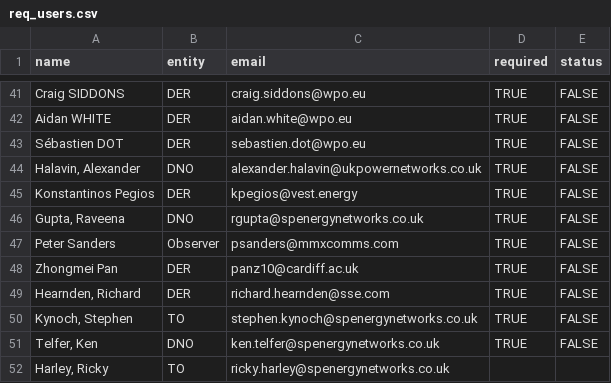
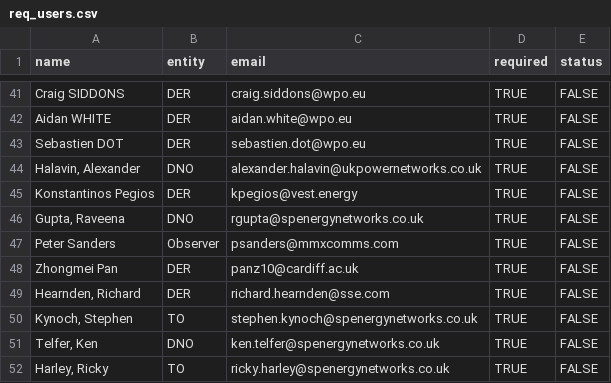
Before and after one commit to TNEI-Services-NI/desktopstudies, a CSV file: package/data/auth/req_users.csv, drawn as a sheet; only a part is shown, gaps mark what is left out; the diff names each change by its address in the sheet, - before the commit and + after, or states it on an @@ line.

```diff
--- a/package/data/auth/req_users.csv
+++ b/package/data/auth/req_users.csv
-A43 (name): Sébastien DOT
+A43 (name): Sebastien DOT
-D52 (required): (empty)
+D52 (required): TRUE
-E52 (status): (empty)
+E52 (status): FALSE
```
Also changed, not shown: 5 other files.
